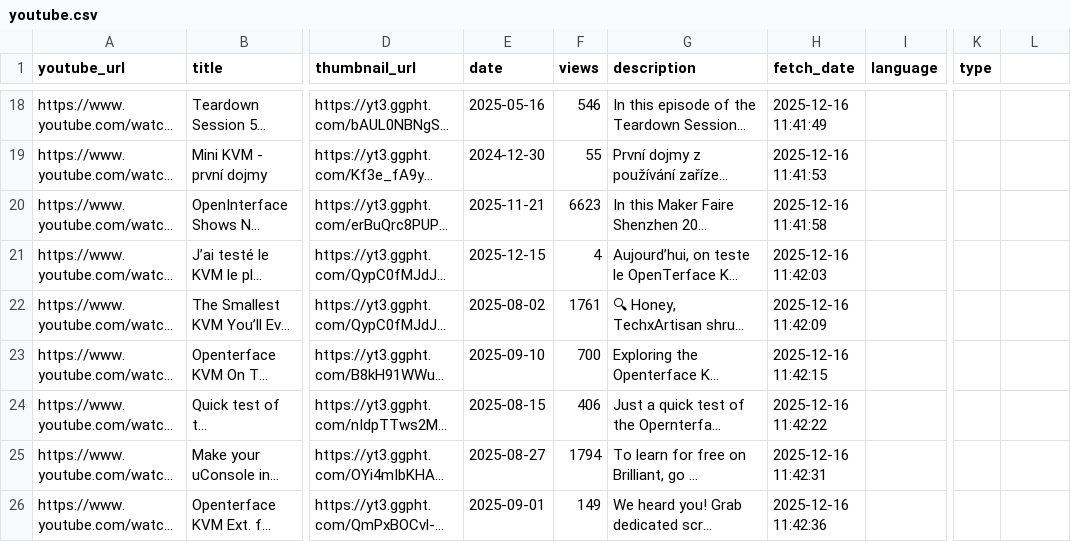
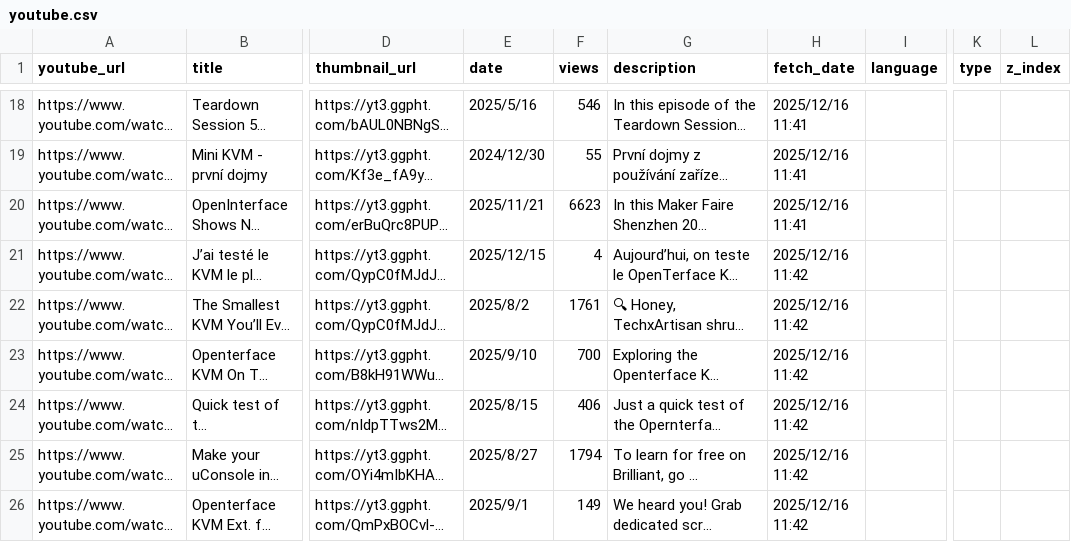
Before and after one commit to TechxArtisanStudio/Openterface, a CSV file: home-material/youtube.csv, drawn as a sheet; only a part is shown, gaps mark what is left out; long unchanged cells end in …; the diff covers the shown part only; the diff names each change by its address in the sheet, - before the commit and + after, or states it on an @@ line.

```diff
--- a/home-material/youtube.csv
+++ b/home-material/youtube.csv
-L1: (empty)
+L1: z_index
-E18 (date): 2025-05-16
+E18 (date): 2025/5/16
-H18 (fetch_date): 2025-12-16 11:41:49
+H18 (fetch_date): 2025/12/16 11:41
-E19 (date): 2024-12-30
+E19 (date): 2024/12/30
-H19 (fetch_date): 2025-12-16 11:41:53
+H19 (fetch_date): 2025/12/16 11:41
-E20 (date): 2025-11-21
+E20 (date): 2025/11/21
-H20 (fetch_date): 2025-12-16 11:41:58
+H20 (fetch_date): 2025/12/16 11:41
-E21 (date): 2025-12-15
+E21 (date): 2025/12/15
-H21 (fetch_date): 2025-12-16 11:42:03
+H21 (fetch_date): 2025/12/16 11:42
-E22 (date): 2025-08-02
+E22 (date): 2025/8/2
-H22 (fetch_date): 2025-12-16 11:42:09
+H22 (fetch_date): 2025/12/16 11:42
-E23 (date): 2025-09-10
+E23 (date): 2025/9/10
-H23 (fetch_date): 2025-12-16 11:42:15
+H23 (fetch_date): 2025/12/16 11:42
-E24 (date): 2025-08-15
+E24 (date): 2025/8/15
-H24 (fetch_date): 2025-12-16 11:42:22
+H24 (fetch_date): 2025/12/16 11:42
-E25 (date): 2025-08-27
+E25 (date): 2025/8/27
-H25 (fetch_date): 2025-12-16 11:42:31
+H25 (fetch_date): 2025/12/16 11:42
-E26 (date): 2025-09-01
+E26 (date): 2025/9/1
-H26 (fetch_date): 2025-12-16 11:42:36
+H26 (fetch_date): 2025/12/16 11:42
```
Also changed, not shown: 32 edited cells elsewhere in this file, 1 other file.
